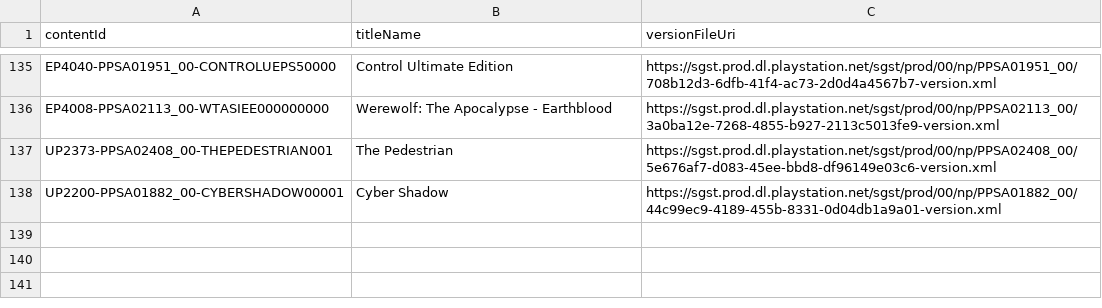
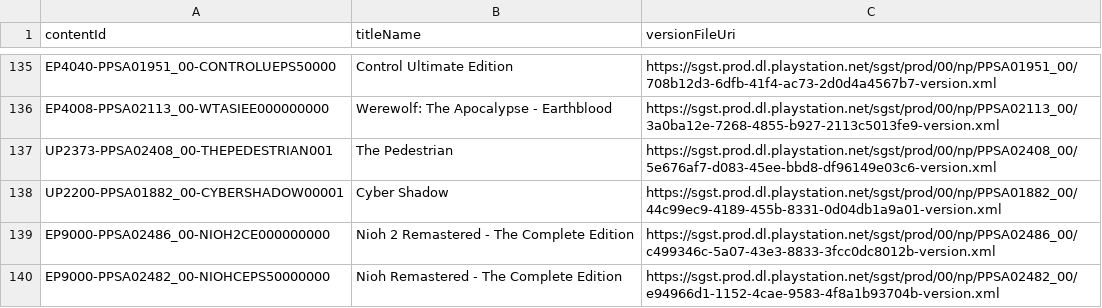
Before and after one commit to 1jtp8sobiu/ps5-pkg, a TSV file: PS5_XML.tsv, drawn as a sheet; only a part is shown, gaps mark what is left out.

```diff
--- a/PS5_XML.tsv
+++ b/PS5_XML.tsv
@@ -138 +138,3 @@ UP2373-PPSA02408_00-THEPEDESTRIAN001	The Pedestrian	https://sgst.prod.dl.playsta
 UP2200-PPSA01882_00-CYBERSHADOW00001	Cyber Shadow	https://sgst.prod.dl.playstation.net/sgst/prod/00/np/PPSA01882_00/44c99ec9-4189-455b-8331-0d04db1a9a01-version.xml
+EP9000-PPSA02486_00-NIOH2CE000000000	Nioh 2 Remastered - The Complete Edition	https://sgst.prod.dl.playstation.net/sgst/prod/00/np/PPSA02486_00/c499346c-5a07-43e3-8833-3fcc0dc8012b-version.xml
+EP9000-PPSA02482_00-NIOHCEPS50000000	Nioh Remastered - The Complete Edition	https://sgst.prod.dl.playstation.net/sgst/prod/00/np/PPSA02482_00/e94966d1-1152-4cae-9583-4f8a1b93704b-version.xml
```
Also changed, not shown: 4 other files.
